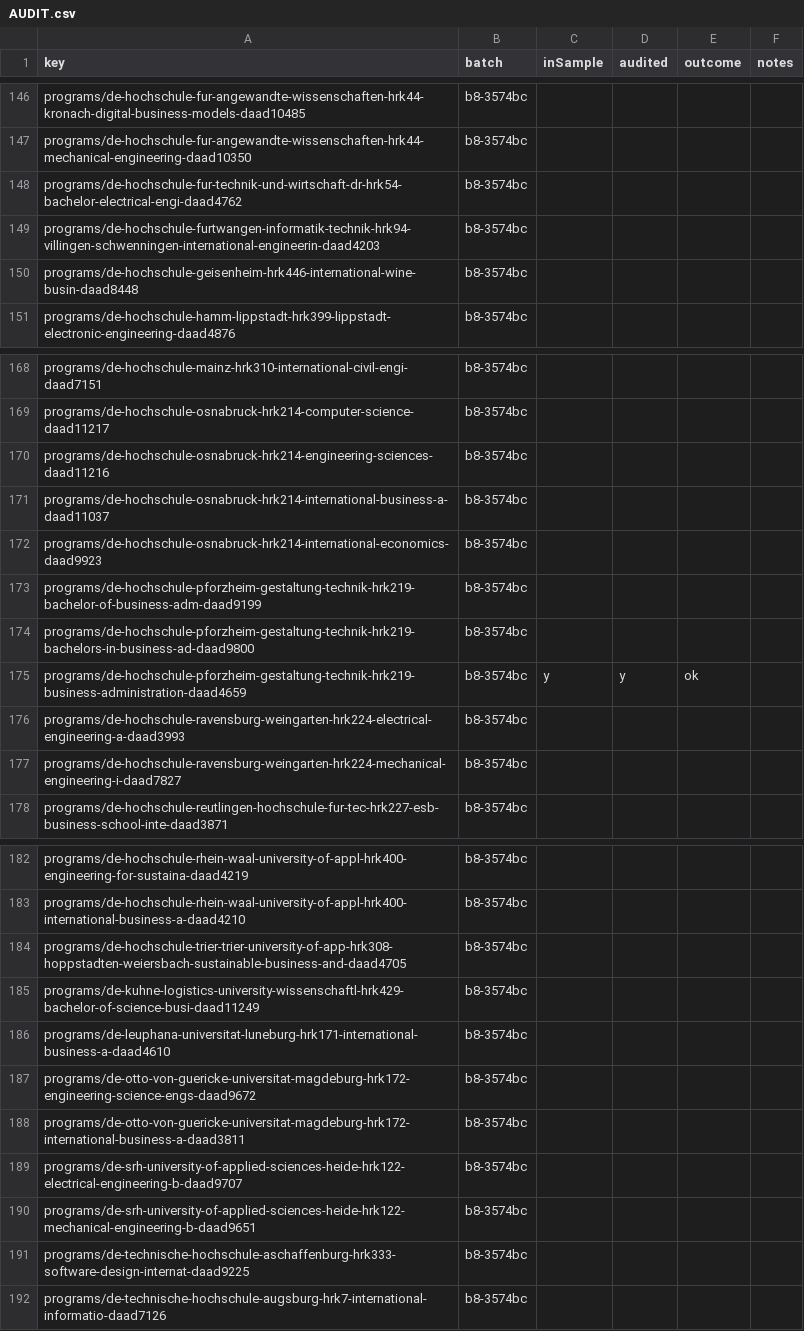
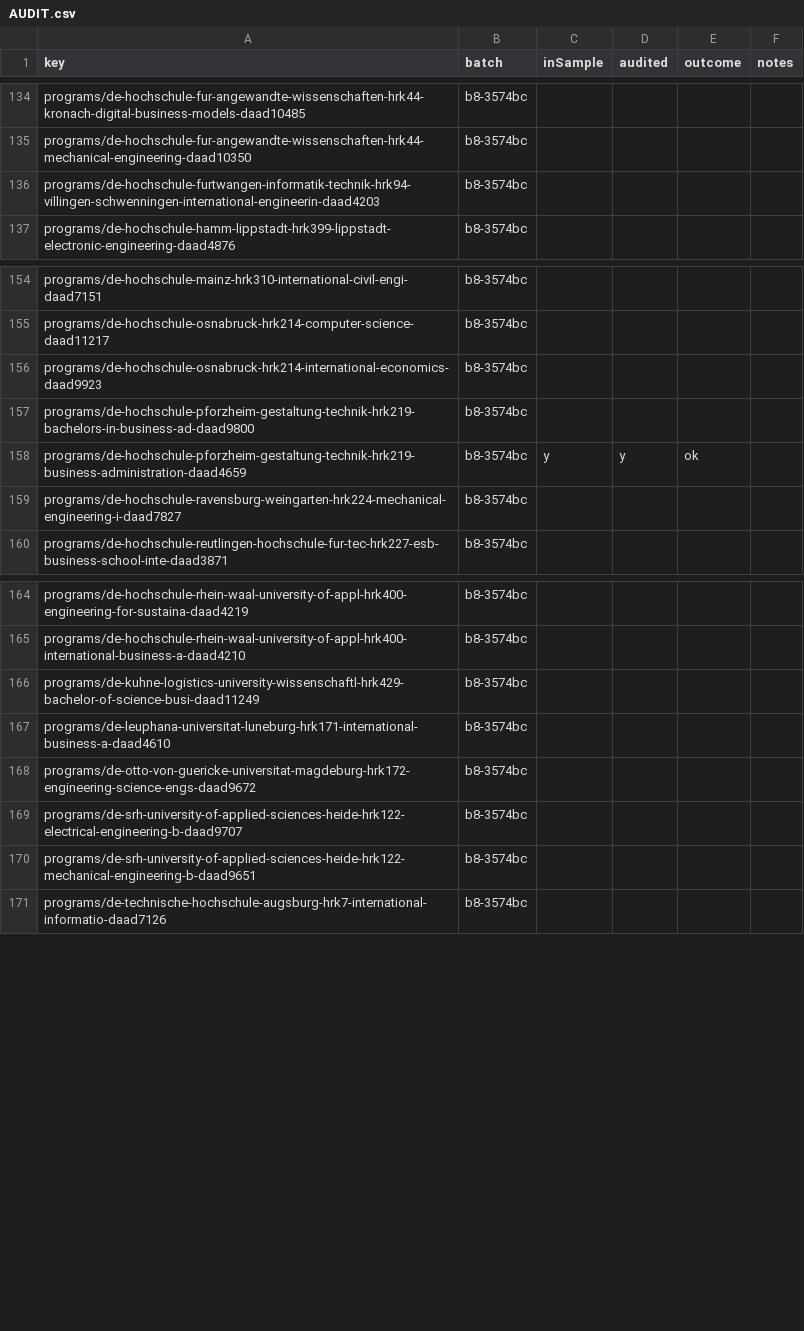
Before and after one commit to negexx/jisr, a CSV file: data-staging/AUDIT.csv, drawn as a sheet; only a part is shown, gaps mark what is left out; removed rows and columns are numbered as before the commit, all else as after; the diff covers the shown part only; the diff names each change by its address in the sheet, - before the commit and + after, or states it on an @@ line.

```diff
--- a/data-staging/AUDIT.csv
+++ b/data-staging/AUDIT.csv
-row 148: programs/de-hochschule-fur-technik-und-wirtschaft-dr-hrk54-bachelor-electrical-engi-daad4762 | b8-3574bc
-row 150: programs/de-hochschule-geisenheim-hrk446-international-wine-busin-daad8448 | b8-3574bc
-row 170: programs/de-hochschule-osnabruck-hrk214-engineering-sciences-daad11216 | b8-3574bc
-row 171: programs/de-hochschule-osnabruck-hrk214-international-business-a-daad11037 | b8-3574bc
-row 173: programs/de-hochschule-pforzheim-gestaltung-technik-hrk219-bachelor-of-business-adm-daad9199 | b8-3574bc
-row 176: programs/de-hochschule-ravensburg-weingarten-hrk224-electrical-engineering-a-daad3993 | b8-3574bc
-row 184: programs/de-hochschule-trier-trier-university-of-app-hrk308-hoppstadten-weiersbach-sustainable-business-and-daad4705 | b8-3574bc
-row 188: programs/de-otto-von-guericke-universitat-magdeburg-hrk172-international-business-a-daad3811 | b8-3574bc
-row 191: programs/de-technische-hochschule-aschaffenburg-hrk333-software-design-internat-daad9225 | b8-3574bc
```
Also changed, not shown: 39 added rows and 19 removed rows elsewhere in this file, data-staging/PROMOTED.csv, 47 other files.
